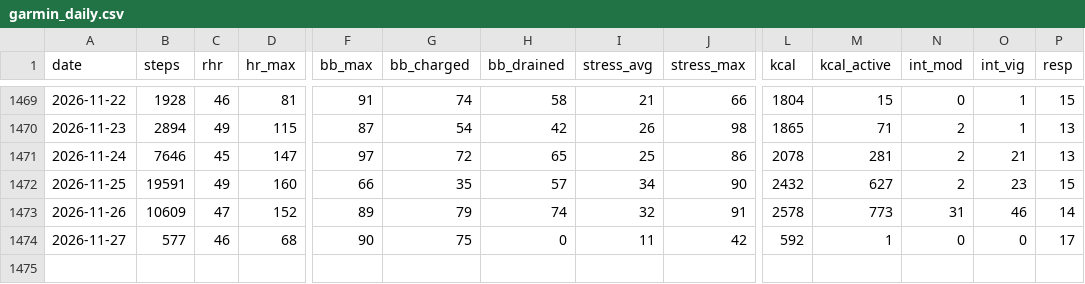
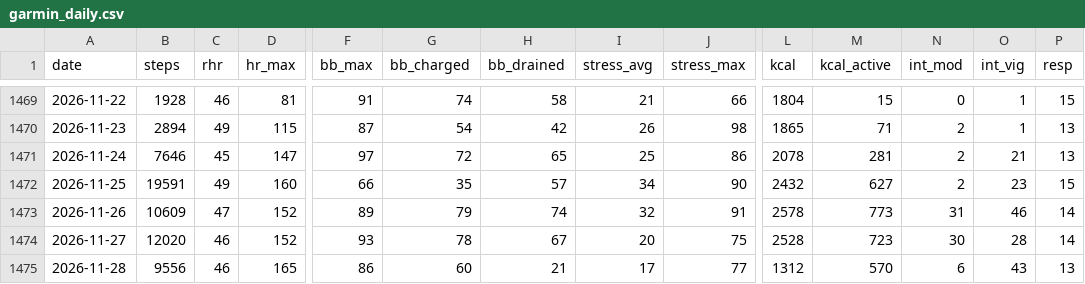
Before and after one commit to lincolnmah/running-dashboard, a CSV file: data/garmin/garmin_daily.csv, drawn as a sheet; only a part is shown, gaps mark what is left out; rows hold the shown columns only; the diff names each change by its address in the sheet, - before the commit and + after, or states it on an @@ line.

```diff
--- a/data/garmin/garmin_daily.csv
+++ b/data/garmin/garmin_daily.csv
-B1474 (steps): 577
+B1474 (steps): 12020
-D1474 (hr_max): 68
+D1474 (hr_max): 152
-F1474 (bb_max): 90
+F1474 (bb_max): 93
-G1474 (bb_charged): 75
+G1474 (bb_charged): 78
-H1474 (bb_drained): 0
+H1474 (bb_drained): 67
-I1474 (stress_avg): 11
+I1474 (stress_avg): 20
-J1474 (stress_max): 42
+J1474 (stress_max): 75
-L1474 (kcal): 592
+L1474 (kcal): 2528
-M1474 (kcal_active): 1
+M1474 (kcal_active): 723
-N1474 (int_mod): 0
+N1474 (int_mod): 30
-O1474 (int_vig): 0
+O1474 (int_vig): 28
-P1474 (resp): 17
+P1474 (resp): 14
+row 1475: 2026-11-28 | 9556 | 46 | 165 | 86 | 60 | 21 | 17 | 77 | 1312 | 570 | 6 | 43 | 13
```
Also changed, not shown: data/garmin/garmin_activities.csv, data/garmin/garmin_sleep.csv, 2 other files.
